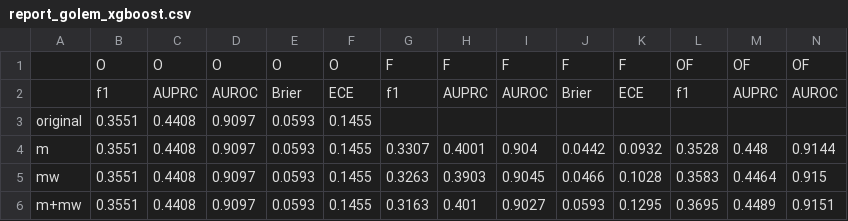
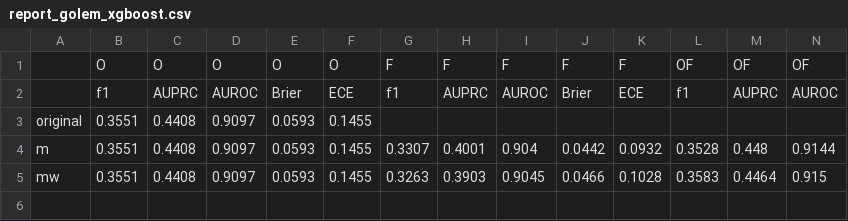
Before and after one commit to sosomeet/Bank_Failure_Prediction_2, a CSV file: report_golem_xgboost.csv, drawn as a sheet; only a part is shown; rows hold the shown columns only; the diff names each change by its address in the sheet, - before the commit and + after, or states it on an @@ line.

```diff
--- a/report_golem_xgboost.csv
+++ b/report_golem_xgboost.csv
-row 6: m+mw | 0.3551 | 0.4408 | 0.9097 | 0.0593 | 0.1455 | 0.3163 | 0.401 | 0.9027 | 0.0593 | 0.1295 | 0.3695 | 0.4489 | 0.9151
```
Also changed, not shown: report_golem_logit.csv, report_golem_rf.csv, 18 other files.
